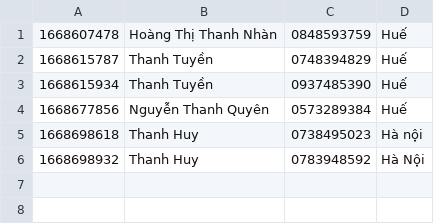
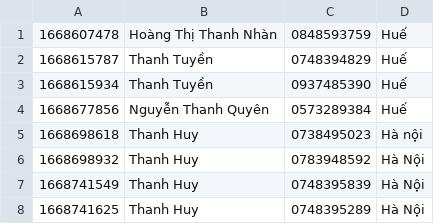
Before and after one commit to Sen20312123/Case_Study_M2, a CSV file: MieuMieuShop/data/order.csv, drawn as a sheet.

Commit message:
shop order

```diff
--- a/MieuMieuShop/data/order.csv
+++ b/MieuMieuShop/data/order.csv
@@ -6 +6,3 @@
 1668698932,Thanh Huy,0783948592,Hà Nội
+1668741549,Thanh Huy,0748395839,Hà Nội
+1668741625,Thanh Huy,0748395289,Hà Nội
```
Also changed, not shown: MieuMieuShop/data/orderItem.csv, MieuMieuShop/data/product.csv, 2 other files.
